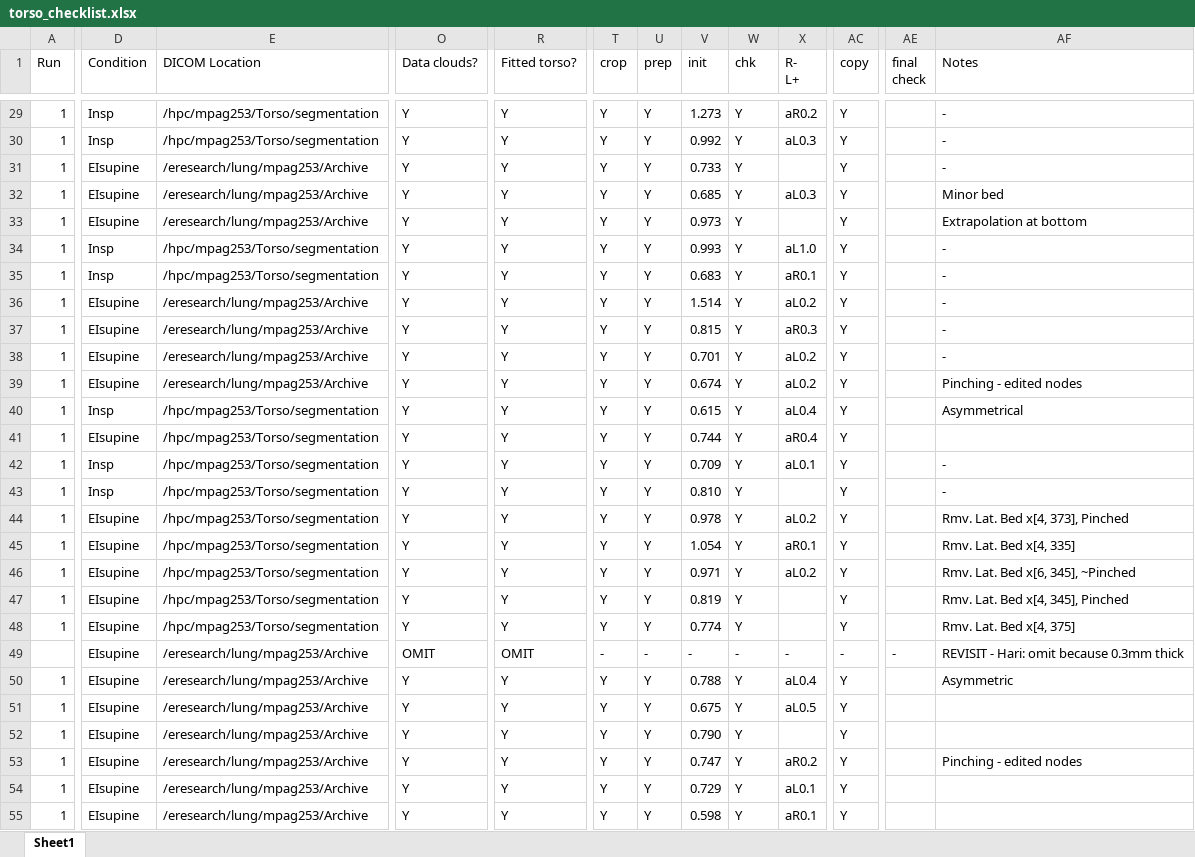
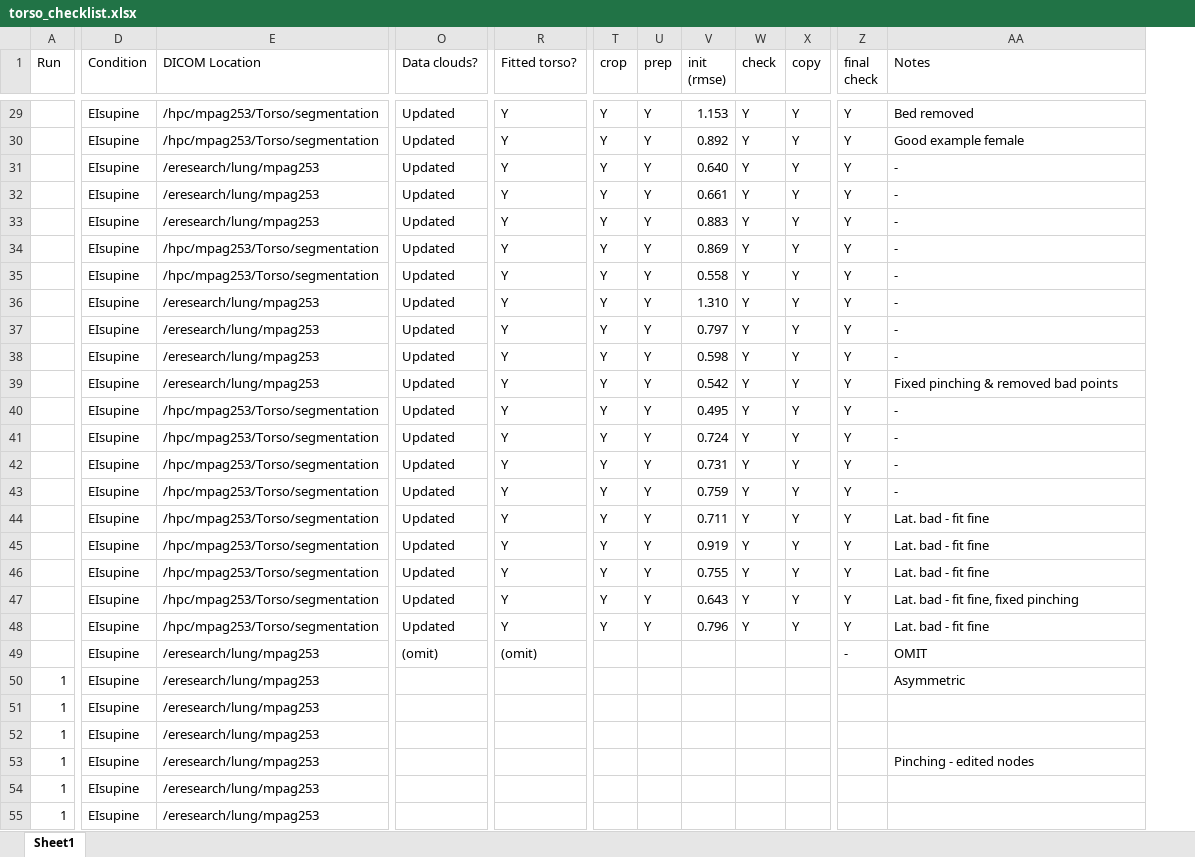
Before and after one commit to mpag253/Torso, an Excel workbook: torso_checklist.xlsx, sheet Sheet1, drawn as a sheet; only a part is shown, gaps mark what is left out; values as stored, in another font and other column widths than the file's, no cell formats; conditional formats not drawn; removed rows and columns are numbered as before the commit, all else as after; the diff covers the shown part only; the diff names each change by its address in the sheet, - before the commit and + after, or states it on an @@ line.

```diff
--- a/torso_checklist.xlsx (sheet Sheet1)
+++ b/torso_checklist.xlsx (sheet Sheet1)
-column V (init), rows 29-55: 1.273 | 0.992 | 0.733 | 0.685 | 0.973 | 0.993 | 0.683 | 1.514 | 0.815 | 0.701 | 0.674 | 0.615 | 0.744 | 0.709 | 0.810 | 0.978 | 1.054 | 0.971 | 0.819 | 0.774 | - | 0.788 | 0.675 | 0.790 | 0.747 | 0.729 | 0.598
+column V (init (rmse)), rows 29-48: 1.153 | 0.892 | 0.640 | 0.661 | 0.883 | 0.869 | 0.558 | 1.310 | 0.797 | 0.598 | 0.542 | 0.495 | 0.724 | 0.731 | 0.759 | 0.711 | 0.919 | 0.755 | 0.643 | 0.796
-column X (R- L+), rows 29-55: aR0.2 | aL0.3 |  | aL0.3 |  | aL1.0 | aR0.1 | aL0.2 | aR0.3 | aL0.2 | aL0.2 | aL0.4 | aR0.4 | aL0.1 |  | aL0.2 | aR0.1 | aL0.2 |  |  | - | aL0.4 | aL0.5 |  | aR0.2 | aL0.1 | aR0.1
-W1: chk
+W1: check
-A29:A48 (Run): 1
+A29:A48 (Run): (empty)
-D29:D30 (Condition): Insp
+D29:D30 (Condition): EIsupine
-O29:O48 (Data clouds?): Y
+O29:O48 (Data clouds?): Updated
-Z29:Z48 (final check): (empty)
+Z29:Z48 (final check): Y
-AA29 (Notes): -
+AA29 (Notes): Bed removed
-AA30 (Notes): -
+AA30 (Notes): Good example female
-E31:E33 (DICOM Location): /eresearch/lung/mpag253/Archive
+E31:E33 (DICOM Location): /eresearch/lung/mpag253
-AA32 (Notes): Minor bed
+AA32 (Notes): -
-AA33 (Notes): Extrapolation at bottom
+AA33 (Notes): -
-D34:D35 (Condition): Insp
+D34:D35 (Condition): EIsupine
-E36:E39 (DICOM Location): /eresearch/lung/mpag253/Archive
+E36:E39 (DICOM Location): /eresearch/lung/mpag253
-AA39 (Notes): Pinching - edited nodes
+AA39 (Notes): Fixed pinching & removed bad points
-D40 (Condition): Insp
+D40 (Condition): EIsupine
-AA40 (Notes): Asymmetrical
+AA40 (Notes): -
-AA41 (Notes): (empty)
+AA41 (Notes): -
-D42:D43 (Condition): Insp
+D42:D43 (Condition): EIsupine
-AA44 (Notes): Rmv. Lat. Bed x[4, 373], Pinched
+AA44 (Notes): Lat. bad - fit fine
-AA45 (Notes): Rmv. Lat. Bed x[4, 335]
+AA45 (Notes): Lat. bad - fit fine
-AA46 (Notes): Rmv. Lat. Bed x[6, 345], ~Pinched
+AA46 (Notes): Lat. bad - fit fine
-AA47 (Notes): Rmv. Lat. Bed x[4, 345], Pinched
+AA47 (Notes): Lat. bad - fit fine, fixed pinching
-AA48 (Notes): Rmv. Lat. Bed x[4, 375]
+AA48 (Notes): Lat. bad - fit fine
-E49:E55 (DICOM Location): /eresearch/lung/mpag253/Archive
+E49:E55 (DICOM Location): /eresearch/lung/mpag253
-O49 (Data clouds?): OMIT
+O49 (Data clouds?): (omit)
-R49 (Fitted torso?): OMIT
+R49 (Fitted torso?): (omit)
-T49 (crop): -
+T49 (crop): (empty)
-U49 (prep): -
+U49 (prep): (empty)
-W49 (check): -
+W49 (check): (empty)
-X49 (copy): -
+X49 (copy): (empty)
-AA49 (Notes): REVISIT - Hari: omit because 0.3mm thick
+AA49 (Notes): OMIT
-O50:O55 (Data clouds?): Y
+O50:O55 (Data clouds?): (empty)
-R50:R55 (Fitted torso?): Y
+R50:R55 (Fitted torso?): (empty)
-T50:T55 (crop): Y
+T50:T55 (crop): (empty)
-U50:U55 (prep): Y
+U50:U55 (prep): (empty)
-W50:W55 (check): Y
+W50:W55 (check): (empty)
-X50:X55 (copy): Y
+X50:X55 (copy): (empty)
```
Also changed, not shown: 7 added columns, 23 removed columns and 441 edited cells elsewhere in this sheet, cell formats, 36 other files.
